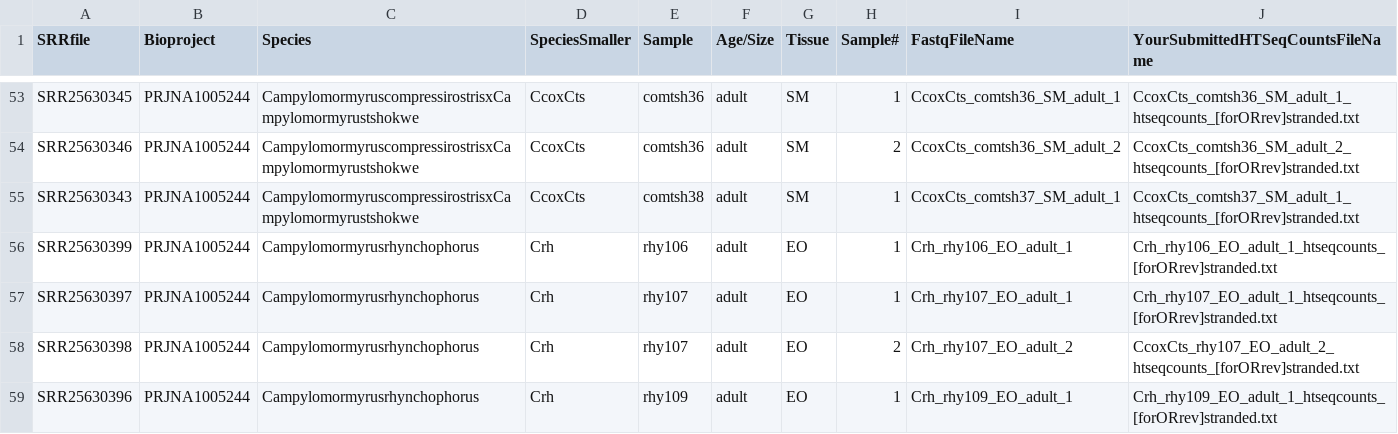
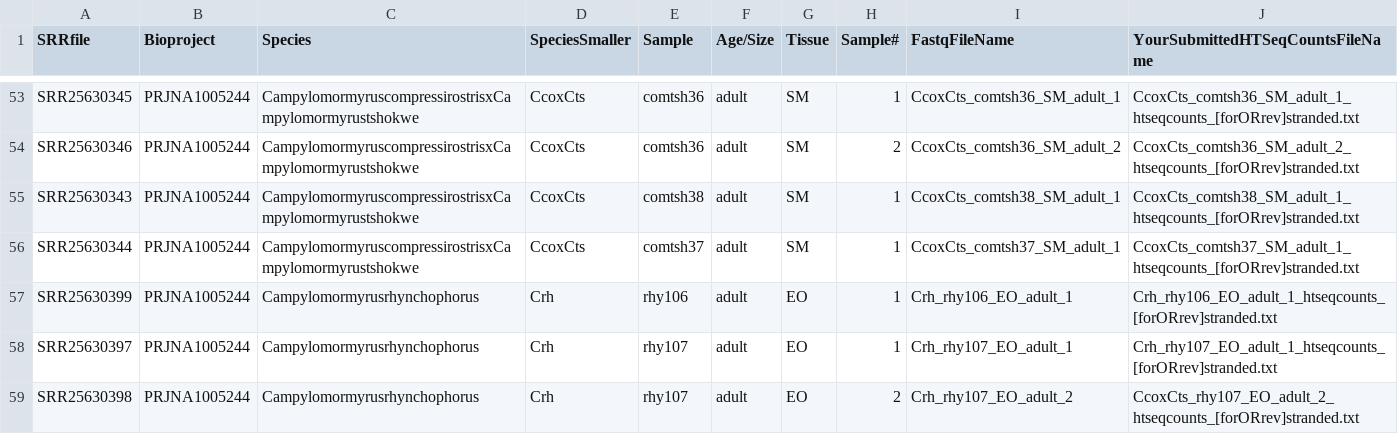
Before and after one commit to seanwho42/QAA, a CSV file: RNAseq_meta_campys.csv, drawn as a sheet; only a part is shown, gaps mark what is left out; the shorter side is filled out with more unchanged rows.

Commit message:
Add files via upload

```diff
--- a/RNAseq_meta_campys.csv
+++ b/RNAseq_meta_campys.csv
@@ -54,3 +54,4 @@ SRR25630345,PRJNA1005244,CampylomormyruscompressirostrisxCampylomormyrustshokwe,
 SRR25630346,PRJNA1005244,CampylomormyruscompressirostrisxCampylomormyrustshokwe,CcoxCts,comtsh36,adult,SM,2,CcoxCts_comtsh36_SM_adult_2,CcoxCts_comtsh36_SM_adult_2_htseqcounts_[forORrev]stranded.txt
-SRR25630343,PRJNA1005244,CampylomormyruscompressirostrisxCampylomormyrustshokwe,CcoxCts,comtsh38,adult,SM,1,CcoxCts_comtsh37_SM_adult_1,CcoxCts_comtsh37_SM_adult_1_htseqcounts_[forORrev]stranded.txt
+SRR25630343,PRJNA1005244,CampylomormyruscompressirostrisxCampylomormyrustshokwe,CcoxCts,comtsh38,adult,SM,1,CcoxCts_comtsh38_SM_adult_1,CcoxCts_comtsh38_SM_adult_1_htseqcounts_[forORrev]stranded.txt
+SRR25630344,PRJNA1005244,CampylomormyruscompressirostrisxCampylomormyrustshokwe,CcoxCts,comtsh37,adult,SM,1,CcoxCts_comtsh37_SM_adult_1,CcoxCts_comtsh37_SM_adult_1_htseqcounts_[forORrev]stranded.txt
 SRR25630399,PRJNA1005244,Campylomormyrusrhynchophorus,Crh,rhy106,adult,EO,1,Crh_rhy106_EO_adult_1,Crh_rhy106_EO_adult_1_htseqcounts_[forORrev]stranded.txt
```
